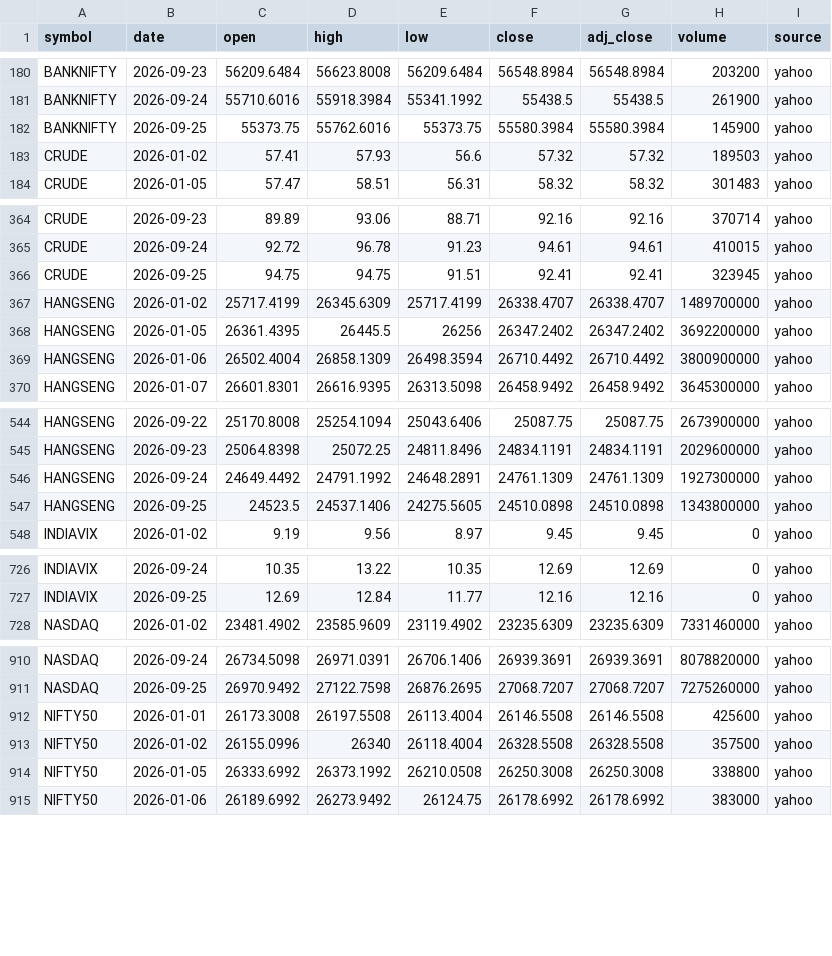
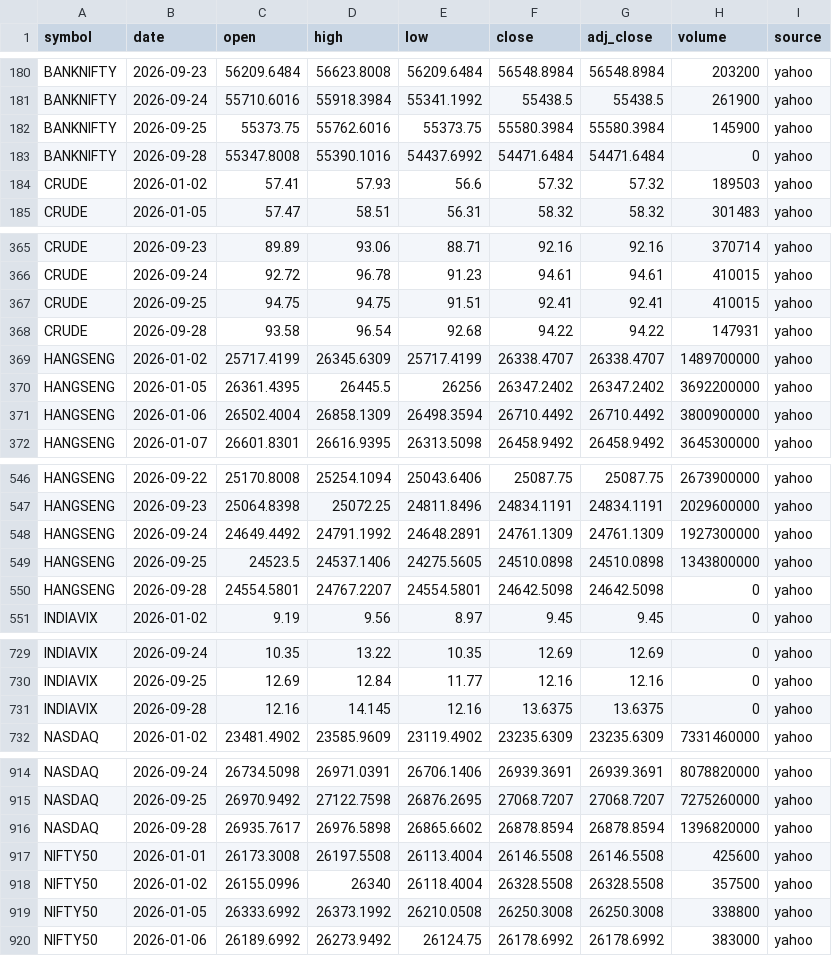
Before and after one commit to san1eev1/Stock-predictor, a CSV file: indices/2026.csv, drawn as a sheet; only a part is shown, gaps mark what is left out; the diff covers the shown part only.

```diff
--- a/indices/2026.csv
+++ b/indices/2026.csv
@@ -182,2 +182,3 @@ BANKNIFTY,2026-09-24,55710.6016,55918.3984,55341.1992,55438.5,55438.5,261900,yah
 BANKNIFTY,2026-09-25,55373.75,55762.6016,55373.75,55580.3984,55580.3984,145900,yahoo
+BANKNIFTY,2026-09-28,55347.8008,55390.1016,54437.6992,54471.6484,54471.6484,0,yahoo
 CRUDE,2026-01-02,57.41,57.93,56.6,57.32,57.32,189503,yahoo
@@ -365,3 +366,4 @@ CRUDE,2026-09-23,89.89,93.06,88.71,92.16,92.16,370714,yahoo
 CRUDE,2026-09-24,92.72,96.78,91.23,94.61,94.61,410015,yahoo
-CRUDE,2026-09-25,94.75,94.75,91.51,92.41,92.41,323945,yahoo
+CRUDE,2026-09-25,94.75,94.75,91.51,92.41,92.41,410015,yahoo
+CRUDE,2026-09-28,93.58,96.54,92.68,94.22,94.22,147931,yahoo
 HANGSENG,2026-01-02,25717.4199,26345.6309,25717.4199,26338.4707,26338.4707,1489700000,yahoo
@@ -547,2 +549,3 @@ HANGSENG,2026-09-24,24649.4492,24791.1992,24648.2891,24761.1309,24761.1309,19273
 HANGSENG,2026-09-25,24523.5,24537.1406,24275.5605,24510.0898,24510.0898,1343800000,yahoo
+HANGSENG,2026-09-28,24554.5801,24767.2207,24554.5801,24642.5098,24642.5098,0,yahoo
 INDIAVIX,2026-01-02,9.19,9.56,8.97,9.45,9.45,0,yahoo
@@ -727,2 +730,3 @@ INDIAVIX,2026-09-24,10.35,13.22,10.35,12.69,12.69,0,yahoo
 INDIAVIX,2026-09-25,12.69,12.84,11.77,12.16,12.16,0,yahoo
+INDIAVIX,2026-09-28,12.16,14.145,12.16,13.6375,13.6375,0,yahoo
 NASDAQ,2026-01-02,23481.4902,23585.9609,23119.4902,23235.6309,23235.6309,7331460000,yahoo
@@ -911,2 +915,3 @@ NASDAQ,2026-09-24,26734.5098,26971.0391,26706.1406,26939.3691,26939.3691,8078820
 NASDAQ,2026-09-25,26970.9492,27122.7598,26876.2695,27068.7207,27068.7207,7275260000,yahoo
+NASDAQ,2026-09-28,26935.7617,26976.5898,26865.6602,26878.8594,26878.8594,1396820000,yahoo
 NIFTY50,2026-01-01,26173.3008,26197.5508,26113.4004,26146.5508,26146.5508,425600,yahoo
```
Also changed, not shown: 7 added rows elsewhere in this file, earnings.csv, 8 other files.
